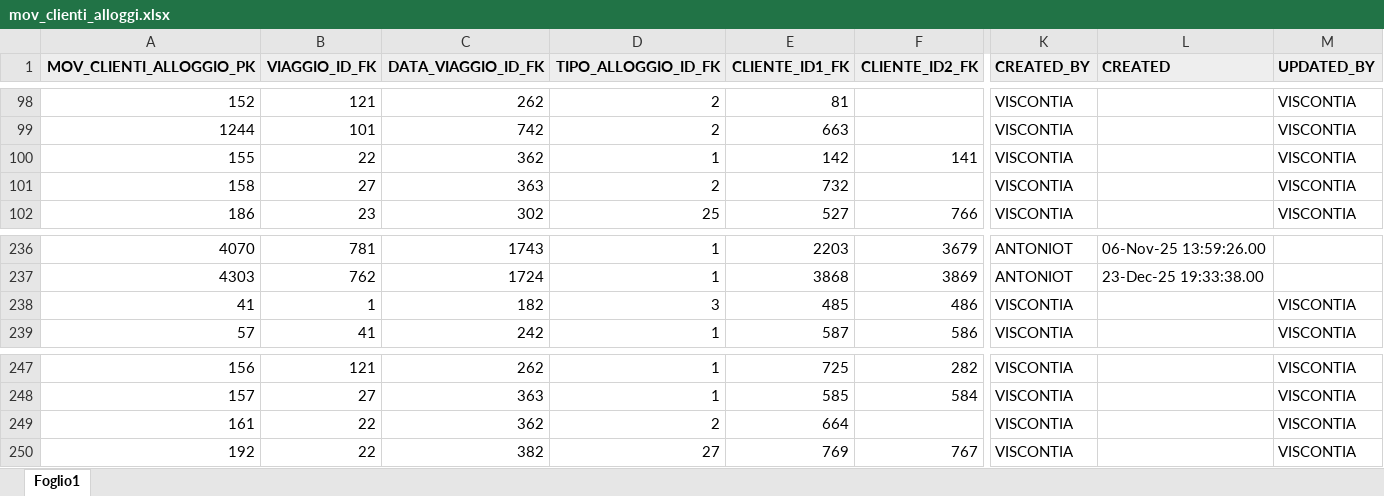
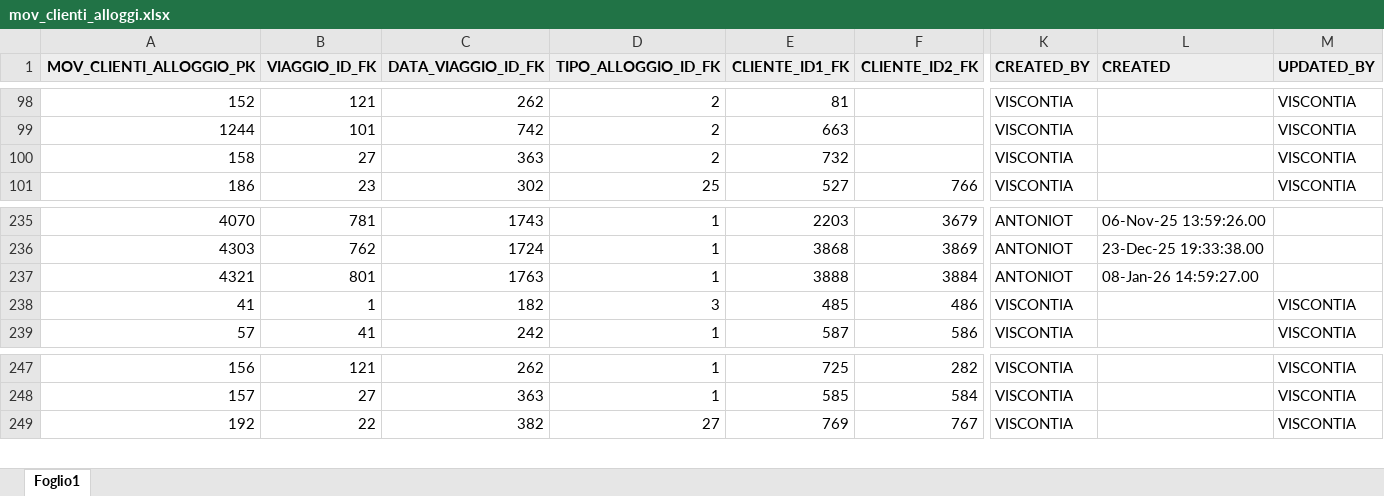
Before and after one commit to viscontia/GestioneViaggi, an Excel workbook: inp_Excel/mov_clienti_alloggi.xlsx, sheet Foglio1, drawn as a sheet; only a part is shown, gaps mark what is left out; values as stored, in another font and other column widths than the file's, no borders; table styles not drawn; removed rows and columns are numbered as before the commit, all else as after; rows hold the shown columns only; the diff names each change by its address in the sheet, - before the commit and + after, or states it on an @@ line.

```diff
--- a/inp_Excel/mov_clienti_alloggi.xlsx (sheet Foglio1)
+++ b/inp_Excel/mov_clienti_alloggi.xlsx (sheet Foglio1)
-row 100: 155 | 22 | 362 | 1 | 142 | 141 | VISCONTIA |  | VISCONTIA
+row 237: 4321 | 801 | 1763 | 1 | 3888 | 3884 | ANTONIOT | 08-Jan-26 14:59:27.00
-row 249: 161 | 22 | 362 | 2 | 664 |  | VISCONTIA |  | VISCONTIA
```
Also changed, not shown: inp_Excel/ana_clienti.xlsx, inp_Excel/ana_date_viaggi.xlsx, 7 other files.
